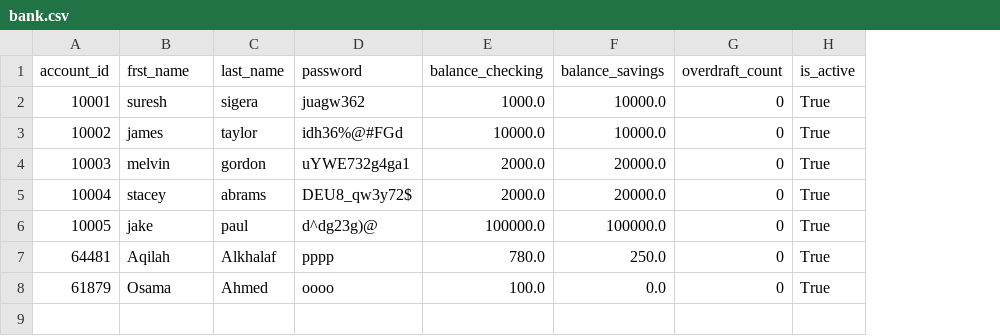
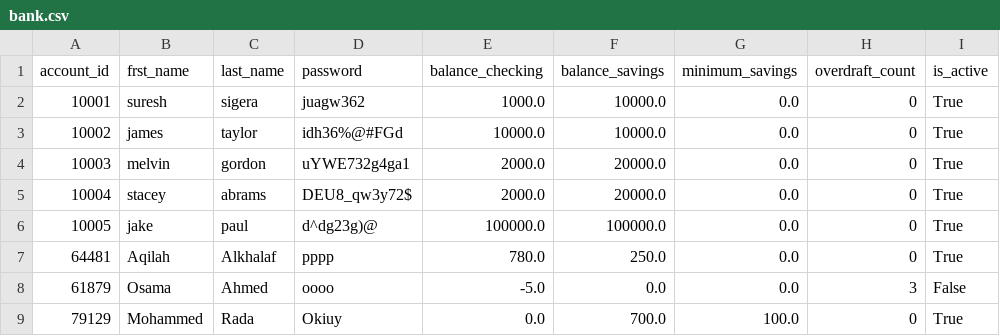
Before and after one commit to alkhalafaqilah-prog/banking-project, a CSV file: bank.csv, drawn as a sheet; addresses are those after the commit; the diff names each change by its address in the sheet, - before the commit and + after, or states it on an @@ line.

Commit message:
Add new para for the savings account (minimum balance)

```diff
--- a/bank.csv
+++ b/bank.csv
+column G (minimum_savings), rows 2-8: all 0.0
-E8 (balance_checking): 100.0
+E8 (balance_checking): -5.0
-H8 (overdraft_count): 0
+H8 (overdraft_count): 3
-I8 (is_active): True
+I8 (is_active): False
+row 9: 79129 | Mohammed | Rada | Okiuy | 0.0 | 700.0 | 100.0 | 0 | True
```
Also changed, not shown: 1 other file.
